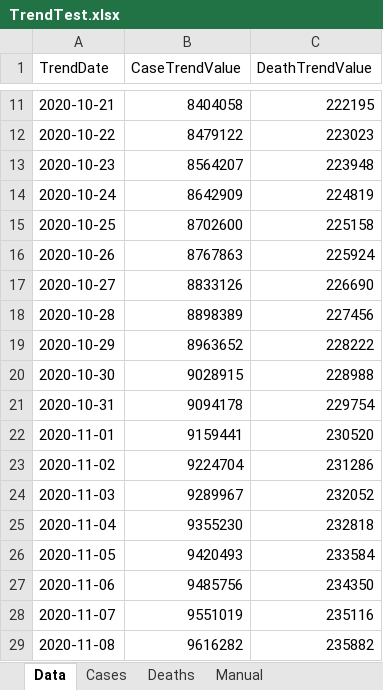
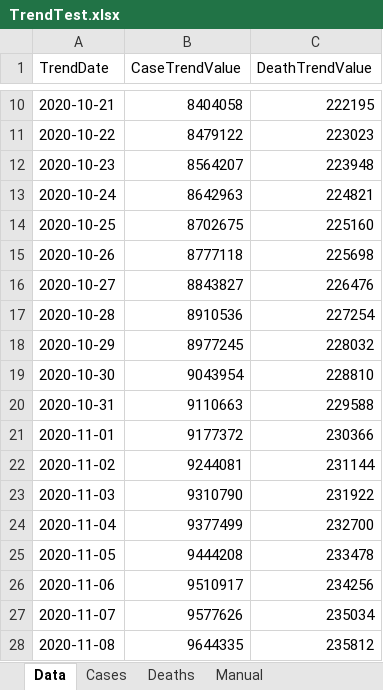
Before and after one commit to mhowe0422/mhowe0422.github.io, an Excel workbook: covid19/data/TrendTest.xlsx, sheet Data, drawn as a sheet; only a part is shown, gaps mark what is left out; values as stored, in another font and other column widths than the file's, no borders; table styles not drawn; addresses are those after the commit; the diff covers the shown part only; the diff names each change by its address in the sheet, - before the commit and + after, or states it on an @@ line.

```diff
--- a/covid19/data/TrendTest.xlsx (sheet Data)
+++ b/covid19/data/TrendTest.xlsx (sheet Data)
-B13 (CaseTrendValue): 8642909
+B13 (CaseTrendValue): 8642963
-C13 (DeathTrendValue): 224819
+C13 (DeathTrendValue): 224821
-B14 (CaseTrendValue): 8702600
+B14 (CaseTrendValue): 8702675
-C14 (DeathTrendValue): 225158
+C14 (DeathTrendValue): 225160
-B15 (CaseTrendValue): 8767863
+B15 (CaseTrendValue): 8777118
-C15 (DeathTrendValue): 225924
+C15 (DeathTrendValue): 225698
-B16 (CaseTrendValue): 8833126
+B16 (CaseTrendValue): 8843827
-C16 (DeathTrendValue): 226690
+C16 (DeathTrendValue): 226476
-B17 (CaseTrendValue): 8898389
+B17 (CaseTrendValue): 8910536
-C17 (DeathTrendValue): 227456
+C17 (DeathTrendValue): 227254
-B18 (CaseTrendValue): 8963652
+B18 (CaseTrendValue): 8977245
-C18 (DeathTrendValue): 228222
+C18 (DeathTrendValue): 228032
-B19 (CaseTrendValue): 9028915
+B19 (CaseTrendValue): 9043954
-C19 (DeathTrendValue): 228988
+C19 (DeathTrendValue): 228810
-B20 (CaseTrendValue): 9094178
+B20 (CaseTrendValue): 9110663
-C20 (DeathTrendValue): 229754
+C20 (DeathTrendValue): 229588
-B21 (CaseTrendValue): 9159441
+B21 (CaseTrendValue): 9177372
-C21 (DeathTrendValue): 230520
+C21 (DeathTrendValue): 230366
-B22 (CaseTrendValue): 9224704
+B22 (CaseTrendValue): 9244081
-C22 (DeathTrendValue): 231286
+C22 (DeathTrendValue): 231144
-B23 (CaseTrendValue): 9289967
+B23 (CaseTrendValue): 9310790
-C23 (DeathTrendValue): 232052
+C23 (DeathTrendValue): 231922
-B24 (CaseTrendValue): 9355230
+B24 (CaseTrendValue): 9377499
-C24 (DeathTrendValue): 232818
+C24 (DeathTrendValue): 232700
-B25 (CaseTrendValue): 9420493
+B25 (CaseTrendValue): 9444208
-C25 (DeathTrendValue): 233584
+C25 (DeathTrendValue): 233478
-B26 (CaseTrendValue): 9485756
+B26 (CaseTrendValue): 9510917
-C26 (DeathTrendValue): 234350
+C26 (DeathTrendValue): 234256
-B27 (CaseTrendValue): 9551019
+B27 (CaseTrendValue): 9577626
-C27 (DeathTrendValue): 235116
+C27 (DeathTrendValue): 235034
-B28 (CaseTrendValue): 9616282
+B28 (CaseTrendValue): 9644335
-C28 (DeathTrendValue): 235882
+C28 (DeathTrendValue): 235812
```
Also changed, not shown: 1 added row, 1 removed row and 6 edited cells elsewhere in this sheet, charts or pictures, covid19/data/CaseRatio.xlsx, covid19/data/USCaseCount.xlsx, 3 other files.
